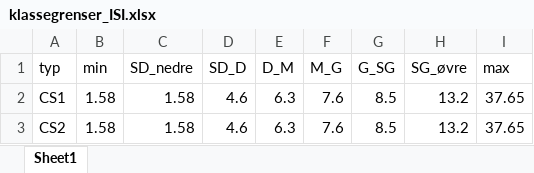
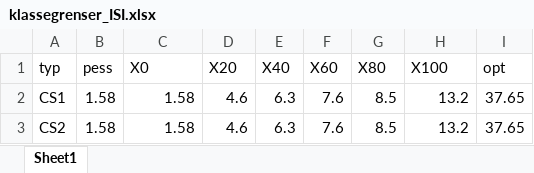
Before and after one commit to NINAnor/WFD2ECA, an Excel workbook: klassegr/klassegrenser_ISI.xlsx, sheet Sheet1, drawn as a sheet; only a part is shown; values as stored, in another font and other column widths than the file's, no borders; the diff names each change by its address in the sheet, - before the commit and + after, or states it on an @@ line.

```diff
--- a/klassegr/klassegrenser_ISI.xlsx (sheet Sheet1)
+++ b/klassegr/klassegrenser_ISI.xlsx (sheet Sheet1)
-B1: min
+B1: pess
-C1: SD_nedre
+C1: X0
-D1: SD_D
+D1: X20
-E1: D_M
+E1: X40
-F1: M_G
+F1: X60
-G1: G_SG
+G1: X80
-H1: SG_øvre
+H1: X100
-I1: max
+I1: opt
```
Also changed, not shown: klassegr/klassegrenser_NQI1.xlsx, klassegr/klassegrenser_PIT.xlsx, 16 other files.
